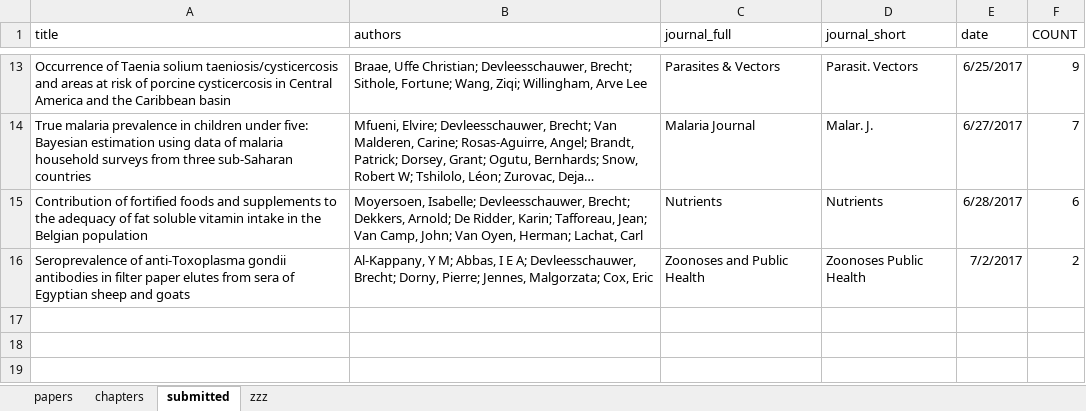
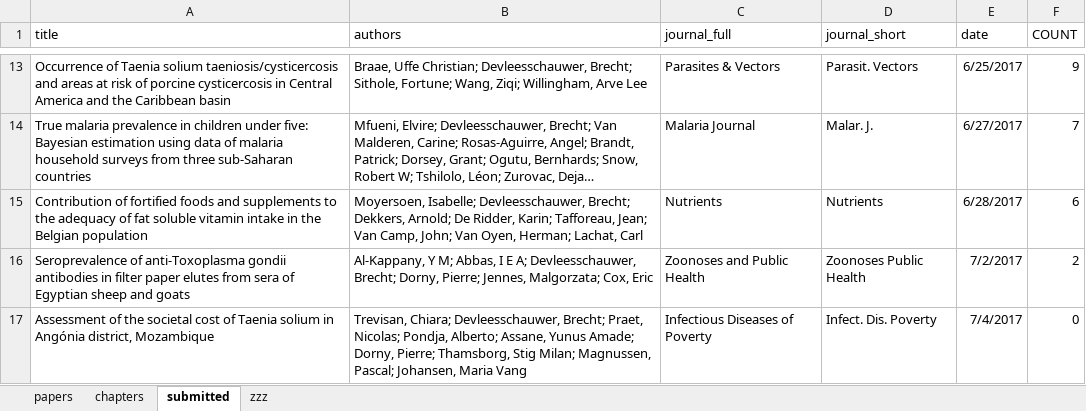
Before and after one commit to brechtdv/vitae, an Excel workbook: publications.xlsx, sheet submitted, drawn as a sheet; only a part is shown, gaps mark what is left out; long unchanged cells end in …; values as stored, in another font and other column widths than the file's, no borders; table styles not drawn; the diff names each change by its address in the sheet, - before the commit and + after, or states it on an @@ line.

```diff
--- a/publications.xlsx (sheet submitted)
+++ b/publications.xlsx (sheet submitted)
+row 17: Assessment of the societal cost of Taenia solium in Angónia district, Mozambique | Trevisan, Chiara; Devleesschauwer, Brecht; Praet, Nicolas; Pondja, Alberto; Assane, Yunus Amade; Dorny, Pierre; Thamsborg, Stig Milan; Magnussen, Pascal; Johansen, Maria Vang | Infectious Diseases of Poverty | Infect. Dis. Poverty | 7/4/2017 | 0
```
Also changed, not shown: sheet zzz, 3 other files.
